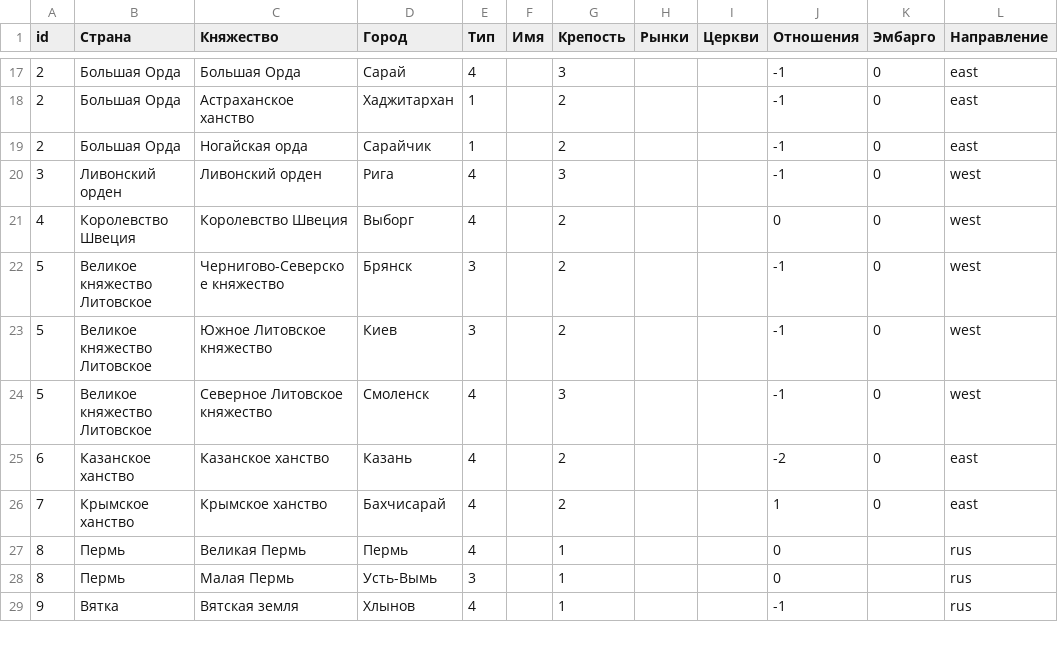
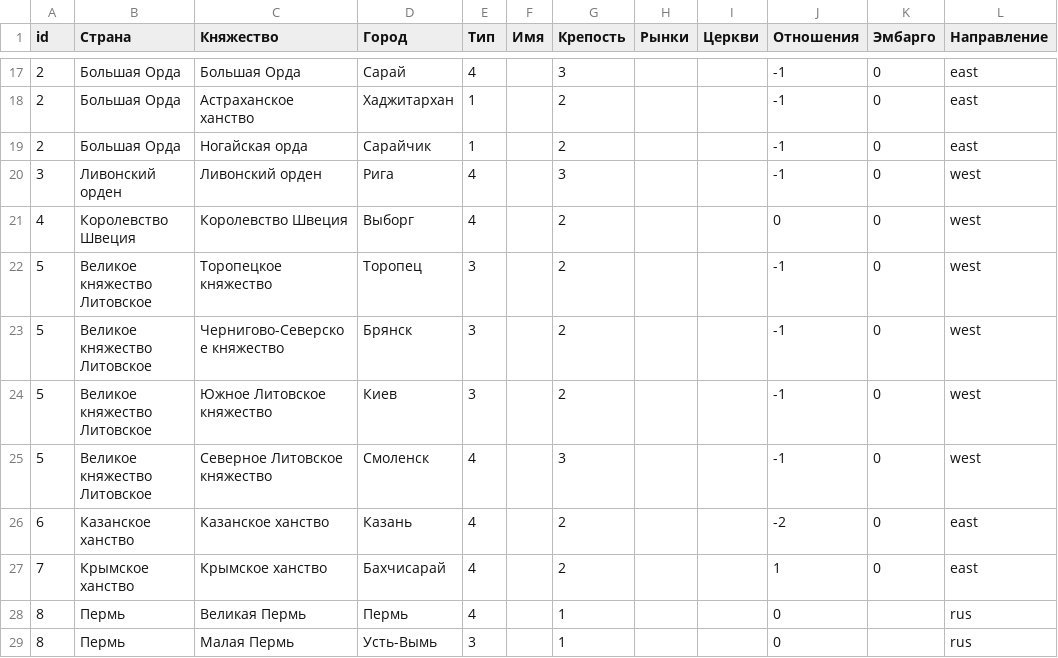
Before and after one commit to kmi9work/eraofchange, a CSV file: db/seeds/countries.csv, drawn as a sheet; only a part is shown, gaps mark what is left out; the shorter side is filled out with more unchanged rows; the diff names each change by its address in the sheet, - before the commit and + after, or states it on an @@ line.

```diff
--- a/db/seeds/countries.csv
+++ b/db/seeds/countries.csv
+row 22: 5 | Великое княжество Литовское | Торопецкое княжество | Торопец | 3 |  | 2 |  |  | -1 | 0 | west
```
Also changed, not shown: db/seeds/pat_nobles.csv, 31 other files.
